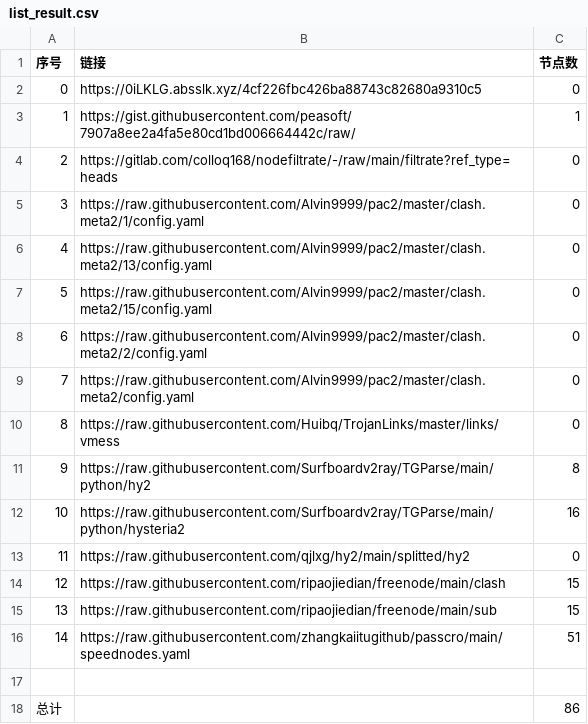
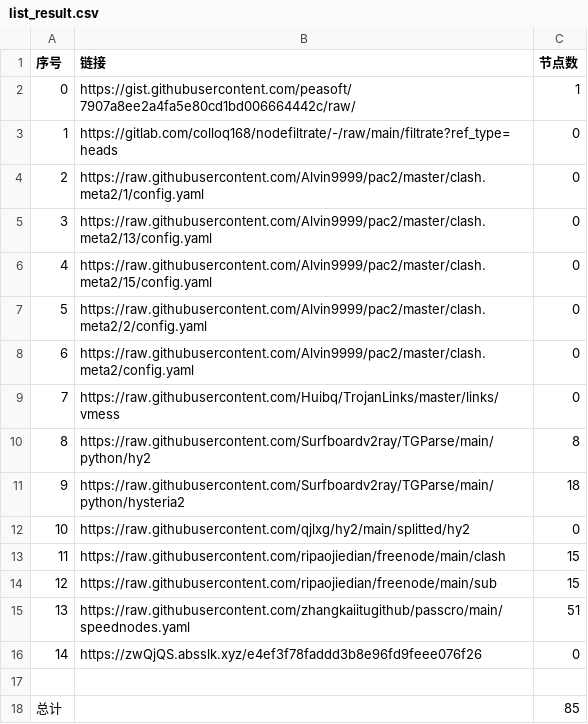
Before and after one commit to nongsp/NWs, a CSV file: list_result.csv, drawn as a sheet; removed rows and columns are numbered as before the commit, all else as after; the diff names each change by its address in the sheet, - before the commit and + after, or states it on an @@ line.

```diff
--- a/list_result.csv
+++ b/list_result.csv
-row 2: 0 | https://0iLKLG.absslk.xyz/4cf226fbc426ba88743c82680a9310c5 | 0
@@ column A (序号) renumbered between rows 2 and 15 @@
-C11 (节点数): 16
+C11 (节点数): 18
+row 16: 14 | https://zwQjQS.absslk.xyz/e4ef3f78faddd3b8e96fd9feee076f26 | 0
-C18 (节点数): 86
+C18 (节点数): 85
```
Also changed, not shown: 6 other files.
